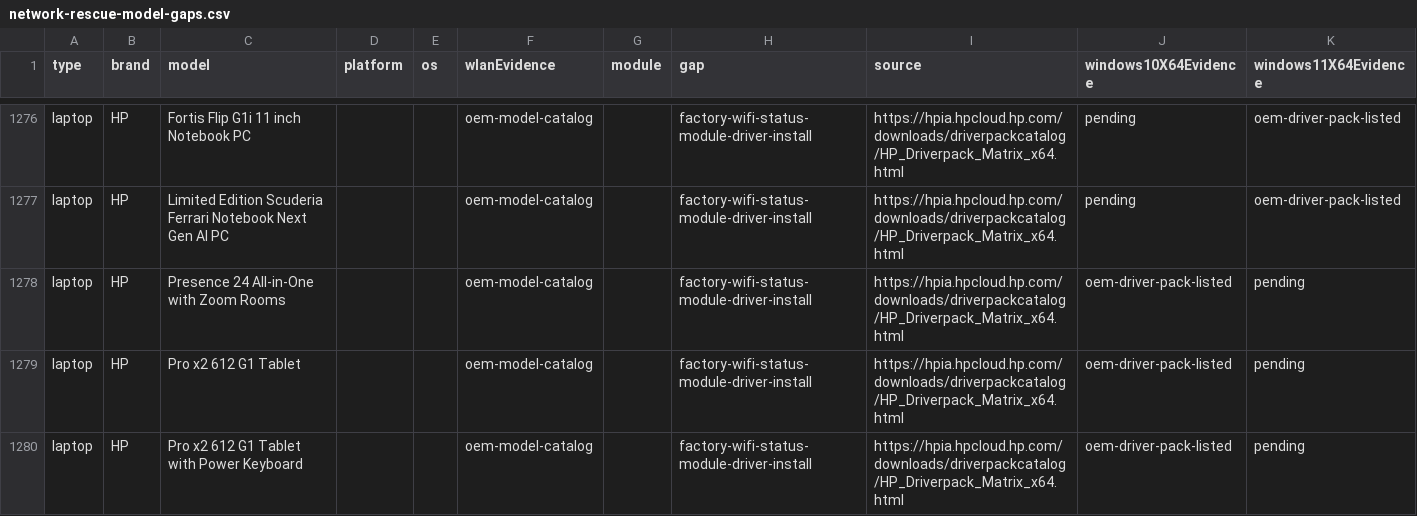
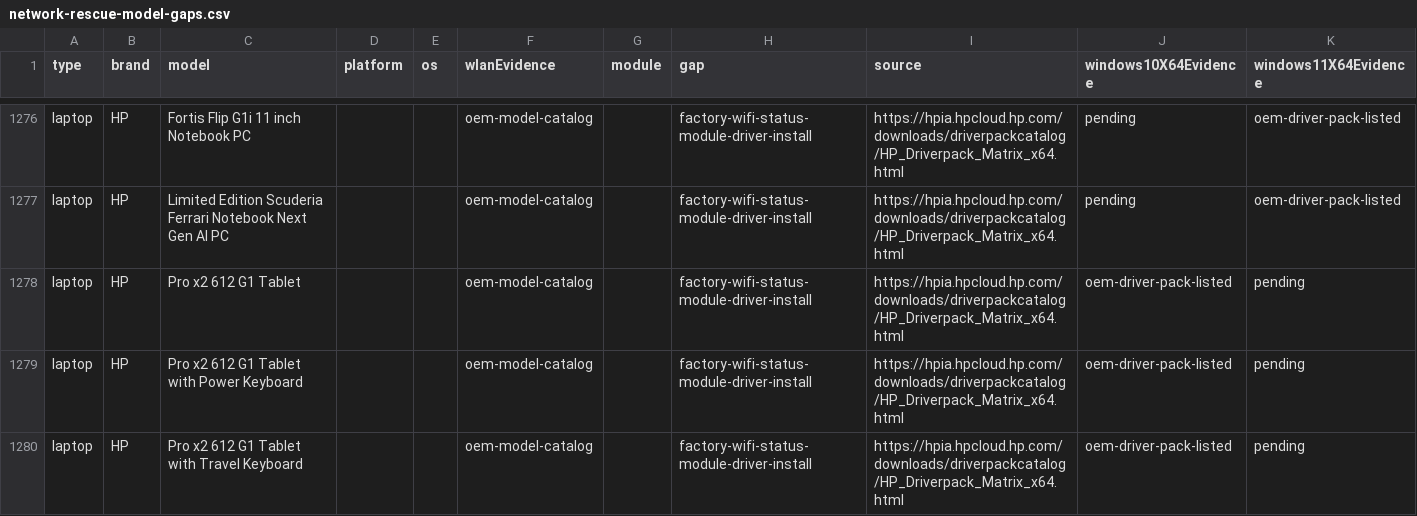
Before and after one commit to akikazu-pc/hardware-check, a CSV file: docs/network-rescue-model-gaps.csv, drawn as a sheet; only a part is shown, gaps mark what is left out; the shorter side is filled out with more unchanged rows; the diff names each change by its address in the sheet, - before the commit and + after, or states it on an @@ line.

```diff
--- a/docs/network-rescue-model-gaps.csv
+++ b/docs/network-rescue-model-gaps.csv
-row 1278: laptop | HP | Presence 24 All-in-One with Zoom Rooms |  |  | oem-model-catalog |  | factory-wifi-status-module-driver-install | https://hpia.hpcloud.hp.com/downloads/driverpackcatalog/HP_Driverpack_Matrix_x64.html | oem-driver-pack-listed | pending
```
Also changed, not shown: docs/network-rescue-oem-laptops.csv, 8 other files.
